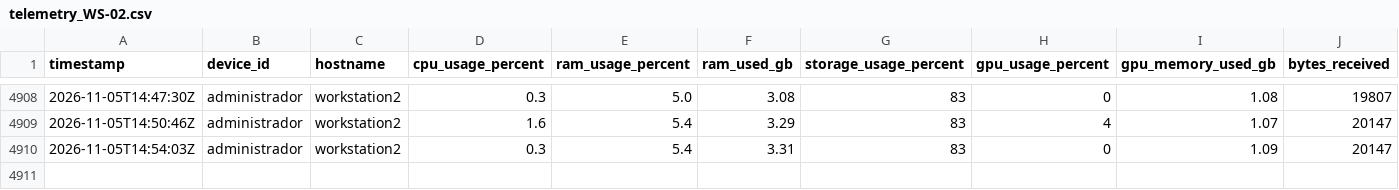
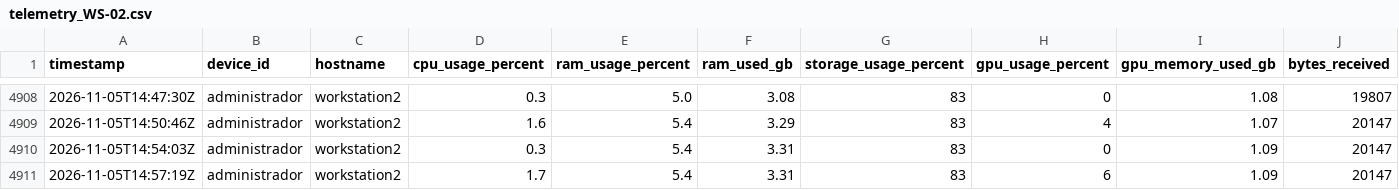
Before and after one commit to SavIA-Lab/savia-traffic, a CSV file: dashboard/data/telemetry_WS-02.csv, drawn as a sheet; only a part is shown, gaps mark what is left out; rows hold the shown columns only; the diff names each change by its address in the sheet, - before the commit and + after, or states it on an @@ line.

Commit message:
data: workstation02 telemetry 2026-11-05T14:57:21Z

```diff
--- a/dashboard/data/telemetry_WS-02.csv
+++ b/dashboard/data/telemetry_WS-02.csv
+row 4911: 2026-11-05T14:57:19Z | administrador | workstation2 | 1.7 | 5.4 | 3.31 | 83 | 6 | 1.09 | 20147
```
